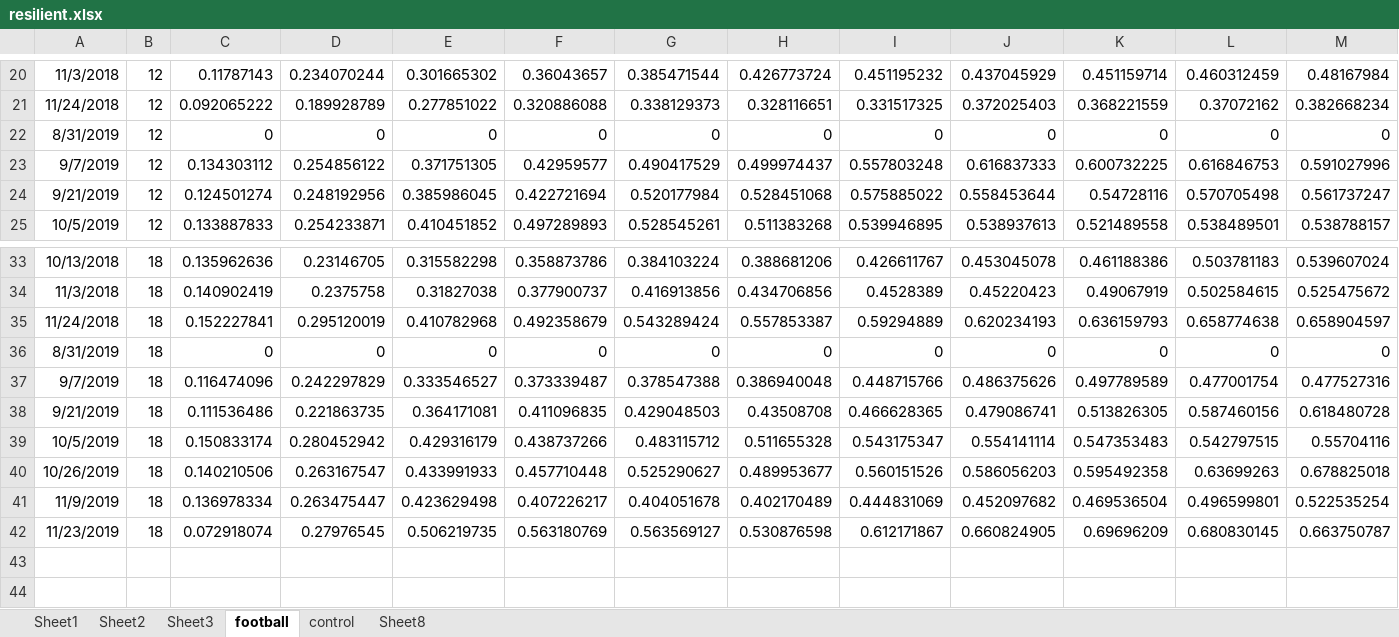
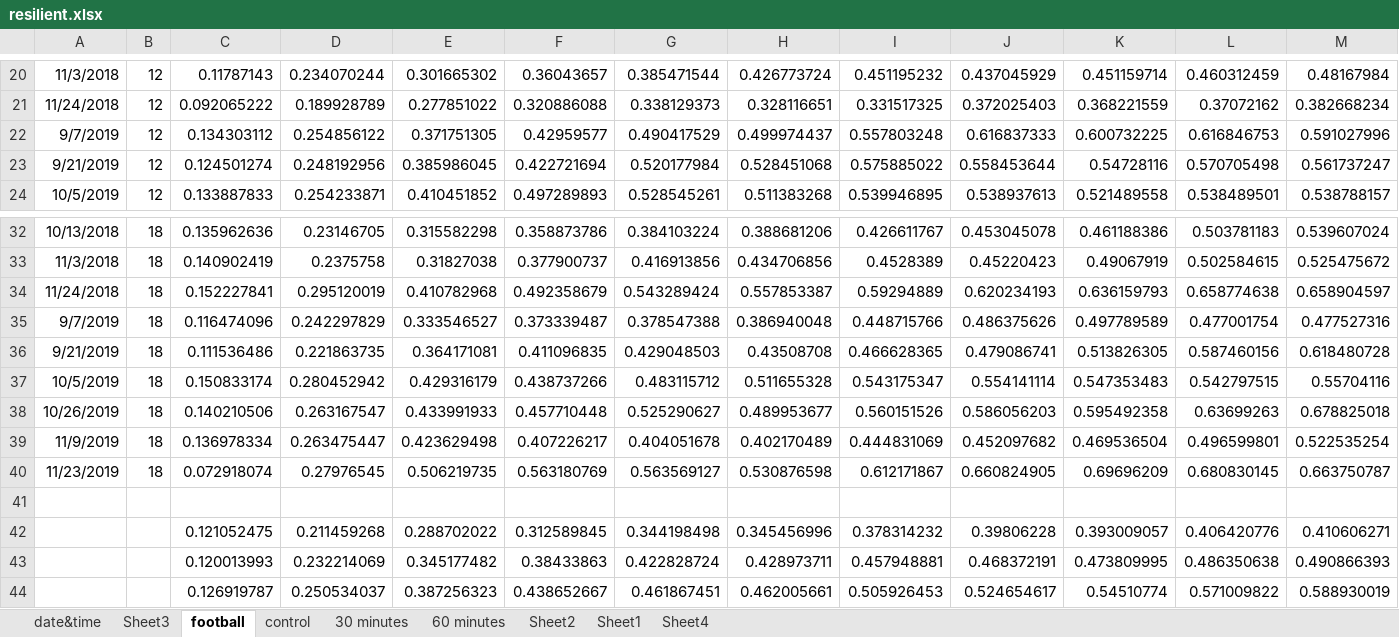
Before and after one commit to luyuliu/COTA-AccessibilityReliability, an Excel workbook: ana/resilient.xlsx, sheet football, drawn as a sheet; only a part is shown, gaps mark what is left out; values as stored, in another font and other column widths than the file's, no borders; removed rows and columns are numbered as before the commit, all else as after; rows hold the shown columns only; the diff names each change by its address in the sheet, - before the commit and + after, or states it on an @@ line.

Commit message:
The football thing is happening! The before- and after-game peaks are very obvious

```diff
--- a/ana/resilient.xlsx (sheet football)
+++ b/ana/resilient.xlsx (sheet football)
-sheet tab: Sheet8
+sheet tab: 30 minutes
+sheet tab: date&time
+sheet tab: 60 minutes
+sheet tab: Sheet4
@@ sheet tab order changed: date&time | Sheet3 | football | control | 30 minutes | 60 minutes | Sheet2 | Sheet1 | Sheet4 @@
-row 22: 8/31/2019 | 12 | 0 | 0 | 0 | 0 | 0 | 0 | 0 | 0 | 0 | 0 | 0
-row 36: 8/31/2019 | 18 | 0 | 0 | 0 | 0 | 0 | 0 | 0 | 0 | 0 | 0 | 0
+row 41: (empty)
+row 42:  |  | 0.121052475 | 0.211459268 | 0.288702022 | 0.312589845 | 0.344198498 | 0.345456996 | 0.378314232 | 0.39806228 | 0.393009057 | 0.406420776 | 0.410606271
+row 43:  |  | 0.120013993 | 0.232214069 | 0.345177482 | 0.38433863 | 0.422828724 | 0.428973711 | 0.457948881 | 0.468372191 | 0.473809995 | 0.486350638 | 0.490866393
+row 44:  |  | 0.126919787 | 0.250534037 | 0.387256323 | 0.438652667 | 0.461867451 | 0.462005661 | 0.505926453 | 0.524654617 | 0.54510774 | 0.571009822 | 0.588930019
```
Also changed, not shown: sheet Sheet1, sheet Sheet2, sheet control, sheet 30 minutes, charts or pictures, 5 other files.
